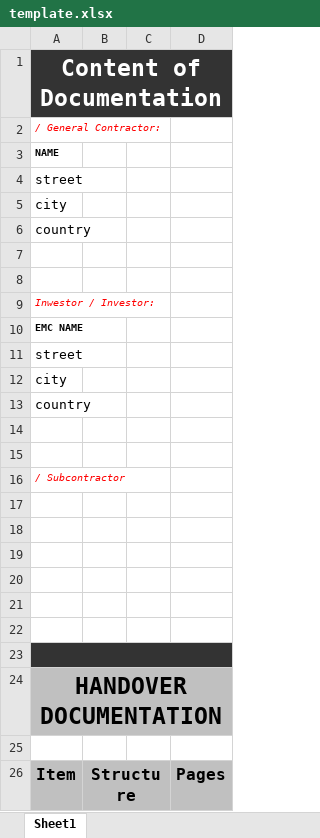
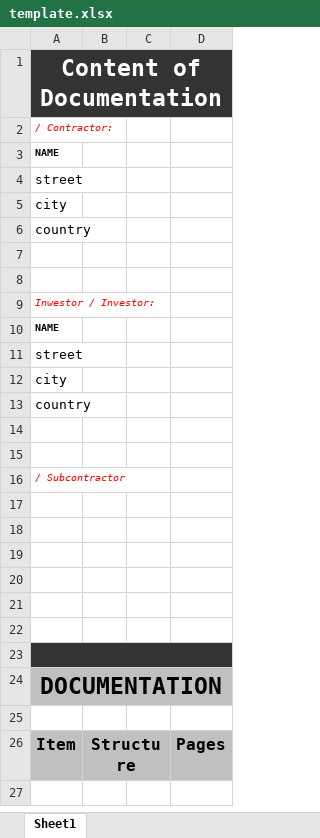
Before and after one commit to HardieParham/ContentTables, an Excel workbook: templates/template.xlsx, sheet Sheet1, drawn as a sheet; values as stored, in another font and other column widths than the file's, no borders; the diff names each change by its address in the sheet, - before the commit and + after, or states it on an @@ line.

```diff
--- a/templates/template.xlsx (sheet Sheet1)
+++ b/templates/template.xlsx (sheet Sheet1)
-A2: / General Contractor:
+A2: / Contractor:
-A10: EMC NAME
+A10: NAME
-A24: HANDOVER DOCUMENTATION
+A24: DOCUMENTATION
```
Also changed, not shown: 2 other files.
